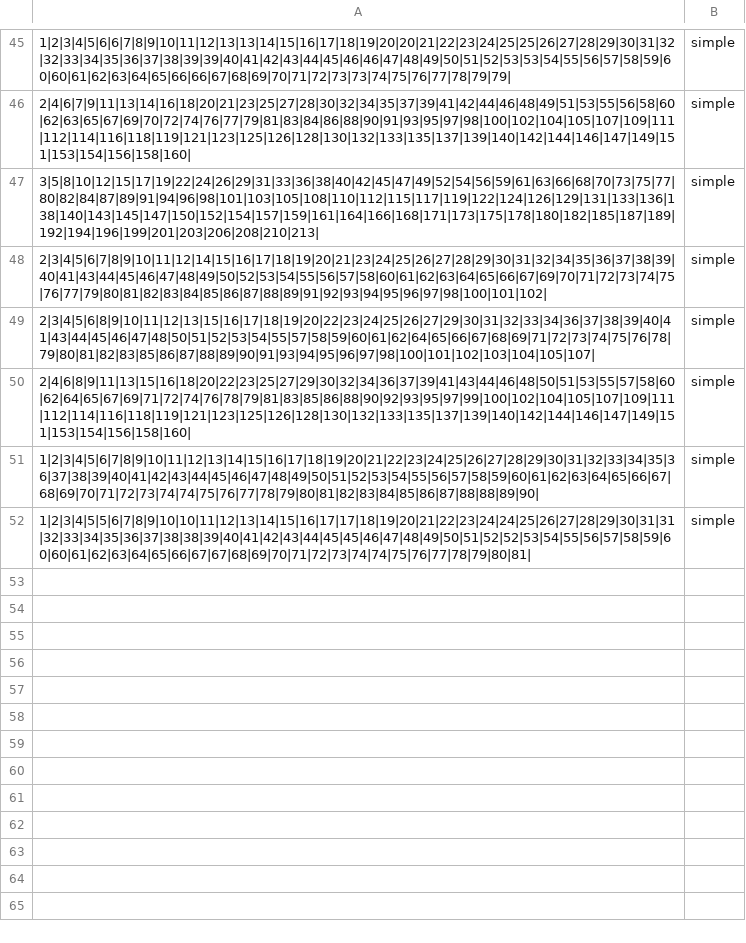
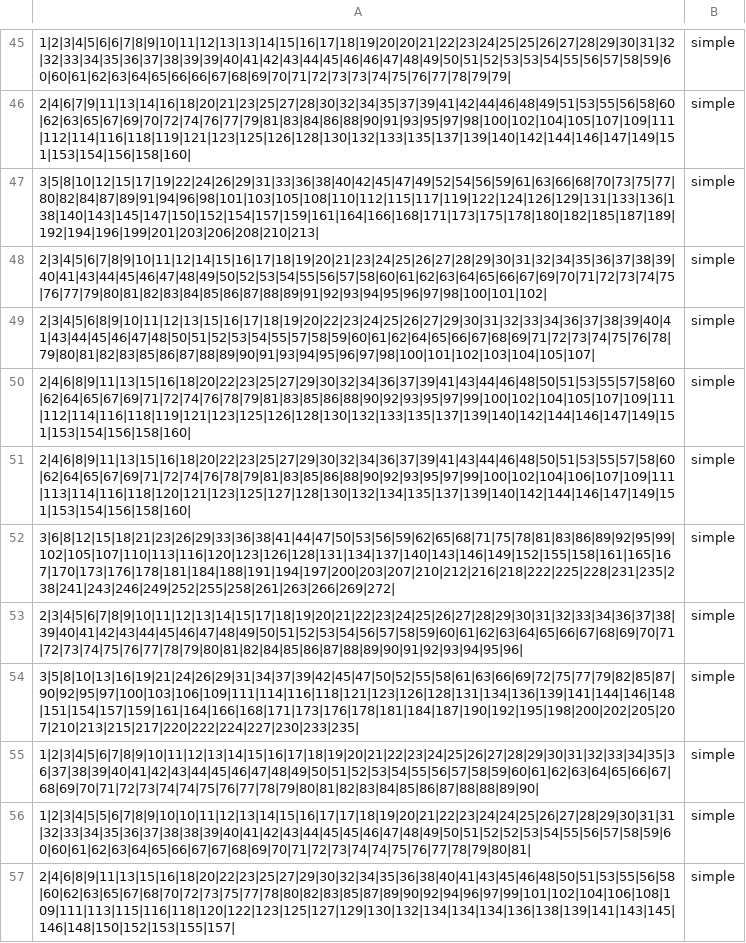
Before and after one commit to tinopai/ClickDetection, a CSV file: prediction/data.csv, drawn as a sheet; only a part is shown, gaps mark what is left out.

Commit message:
chore: even more data 📦

```diff
--- a/prediction/data.csv
+++ b/prediction/data.csv
@@ -50,3 +50,8 @@
 2|4|6|8|9|11|13|15|16|18|20|22|23|25|27|29|30|32|34|36|37|39|41|43|44|46|48|50|51|53|55|57|58|60|62|64|65|67|69|71|72|74|76|78|79|81|83|85|86|88|90|92|93|95|97|99|100|102|104|105|107|109|111|112|114|116|118|119|121|123|125|126|128|130|132|133|135|137|139|140|142|144|146|147|149|151|153|154|156|158|160|,simple
+2|4|6|8|9|11|13|15|16|18|20|22|23|25|27|29|30|32|34|36|37|39|41|43|44|46|48|50|51|53|55|57|58|60|62|64|65|67|69|71|72|74|76|78|79|81|83|85|86|88|90|92|93|95|97|99|100|102|104|106|107|109|111|113|114|116|118|120|121|123|125|127|128|130|132|134|135|137|139|140|142|144|146|147|149|151|153|154|156|158|160|,simple
+3|6|8|12|15|18|21|23|26|29|33|36|38|41|44|47|50|53|56|59|62|65|68|71|75|78|81|83|86|89|92|95|99|102|105|107|110|113|116|120|123|126|128|131|134|137|140|143|146|149|152|155|158|161|165|167|170|173|176|178|181|184|188|191|194|197|200|203|207|210|212|216|218|222|225|228|231|235|238|241|243|246|249|252|255|258|261|263|266|269|272|,simple
+2|3|4|5|6|7|8|9|10|11|12|13|14|15|17|18|19|20|21|22|23|24|25|26|27|28|29|30|31|32|33|34|36|37|38|39|40|41|42|43|44|45|46|47|48|49|50|51|52|53|54|56|57|58|59|60|61|62|63|64|65|66|67|68|69|70|71|72|73|74|75|76|77|78|79|80|81|82|84|85|86|87|88|89|90|91|92|93|94|95|96|,simple
+3|5|8|10|13|16|19|21|24|26|29|31|34|37|39|42|45|47|50|52|55|58|61|63|66|69|72|75|77|79|82|85|87|90|92|95|97|100|103|106|109|111|114|116|118|121|123|126|128|131|134|136|139|141|144|146|148|151|154|157|159|161|164|166|168|171|173|176|178|181|184|187|190|192|195|198|200|202|205|207|210|213|215|217|220|222|224|227|230|233|235|,simple
 1|2|3|4|5|6|7|8|9|10|11|12|13|14|15|16|17|18|19|20|21|22|23|24|25|26|27|28|29|30|31|32|33|34|35|36|37|38|39|40|41|42|43|44|45|46|47|48|49|50|51|52|53|54|55|56|57|58|59|60|61|62|63|64|65|66|67|68|69|70|71|72|73|74|74|75|76|77|78|79|80|81|82|83|84|85|86|87|88|88|89|90|,simple
 1|2|3|4|5|5|6|7|8|9|10|10|11|12|13|14|15|16|17|17|18|19|20|21|22|23|24|24|25|26|27|28|29|30|31|31|32|33|34|35|36|37|38|38|39|40|41|42|43|44|45|45|46|47|48|49|50|51|52|52|53|54|55|56|57|58|59|60|60|61|62|63|64|65|66|67|67|68|69|70|71|72|73|74|74|75|76|77|78|79|80|81|,simple
+2|4|6|8|9|11|13|15|16|18|20|22|23|25|27|29|30|32|34|35|36|38|40|41|43|45|46|48|50|51|53|55|56|58|60|62|63|65|67|68|70|72|73|75|77|78|80|82|83|85|87|89|90|92|94|96|97|99|101|102|104|106|108|109|111|113|115|116|118|120|122|123|125|127|129|130|132|134|134|134|136|138|139|141|143|145|146|148|150|152|153|155|157|,simple
```
